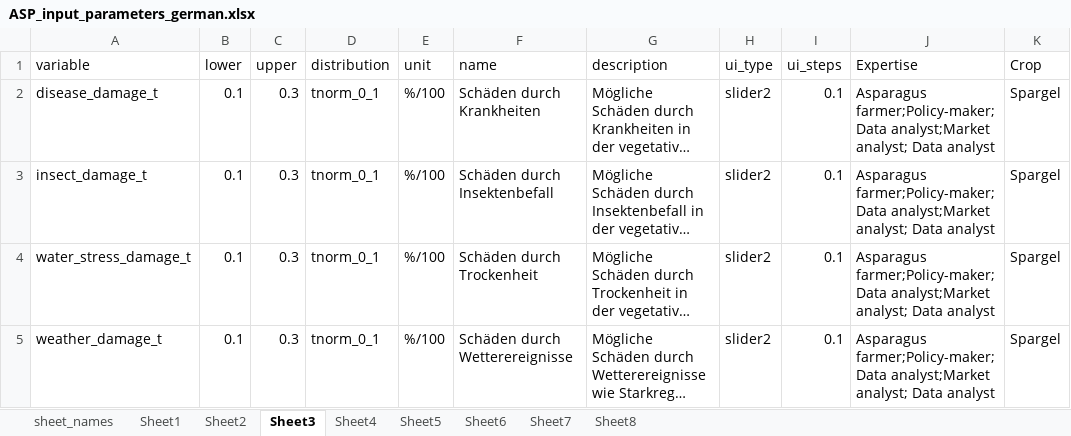
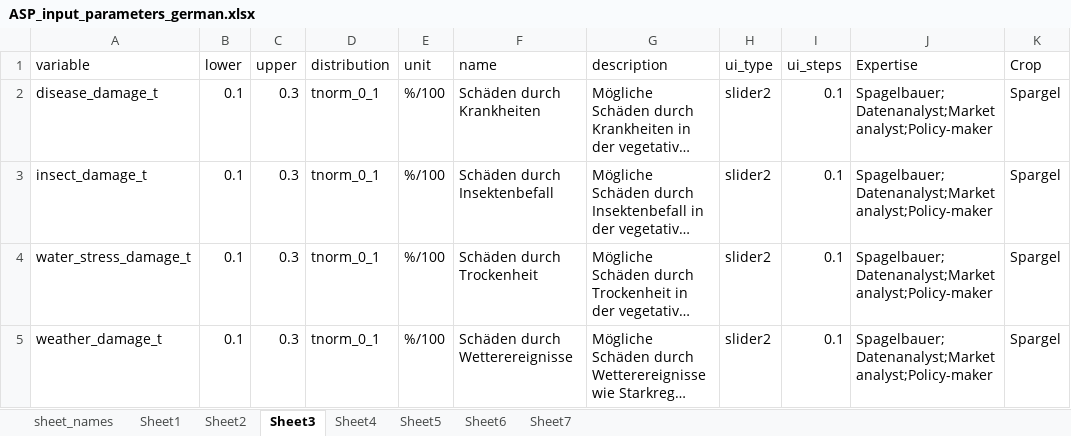
Before and after one commit to PrajnaKARai/Climate_Impact, an Excel workbook: data/ASP_input_parameters_german.xlsx, sheet Sheet3, drawn as a sheet; long unchanged cells end in …; values as stored, in another font and other column widths than the file's, no borders; the diff names each change by its address in the sheet, - before the commit and + after, or states it on an @@ line.

```diff
--- a/data/ASP_input_parameters_german.xlsx (sheet Sheet3)
+++ b/data/ASP_input_parameters_german.xlsx (sheet Sheet3)
-sheet tab: Sheet8
-J2:J5 (Expertise): Asparagus farmer;Policy-maker;Data analyst;Market analyst; Data analyst
+J2:J5 (Expertise): Spagelbauer;Datenanalyst;Market analyst;Policy-maker
```
Also changed, not shown: sheet Sheet5, sheet Sheet1, sheet Sheet4, sheet Sheet7, sheet Sheet6, sheet Sheet2, 2 other files.
